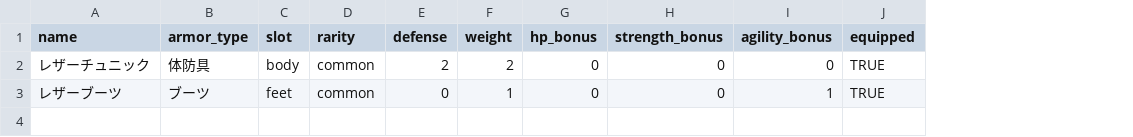
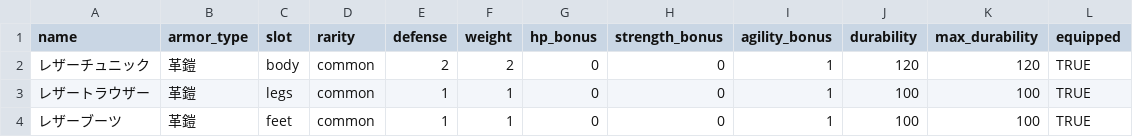
Before and after one commit to gudetama097723/SAW, a CSV file: db/seeds/player_armors.csv, drawn as a sheet; addresses are those after the commit; the diff names each change by its address in the sheet, - before the commit and + after, or states it on an @@ line.

```diff
--- a/db/seeds/player_armors.csv
+++ b/db/seeds/player_armors.csv
+column J (durability), row 2: 120; row 4: 100
+column K (max_durability), row 2: 120; row 4: 100
-B2 (armor_type): 体防具
+B2 (armor_type): 革鎧
-I2 (agility_bonus): 0
+I2 (agility_bonus): 1
+row 3: レザートラウザー | 革鎧 | legs | common | 1 | 1 | 0 | 0 | 1 | 100 | 100 | TRUE
-B4 (armor_type): ブーツ
+B4 (armor_type): 革鎧
-E4 (defense): 0
+E4 (defense): 1
```
Also changed, not shown: db/seeds/blacksmith_weapons.csv, db/seeds/boss_mobs.csv, 48 other files.
